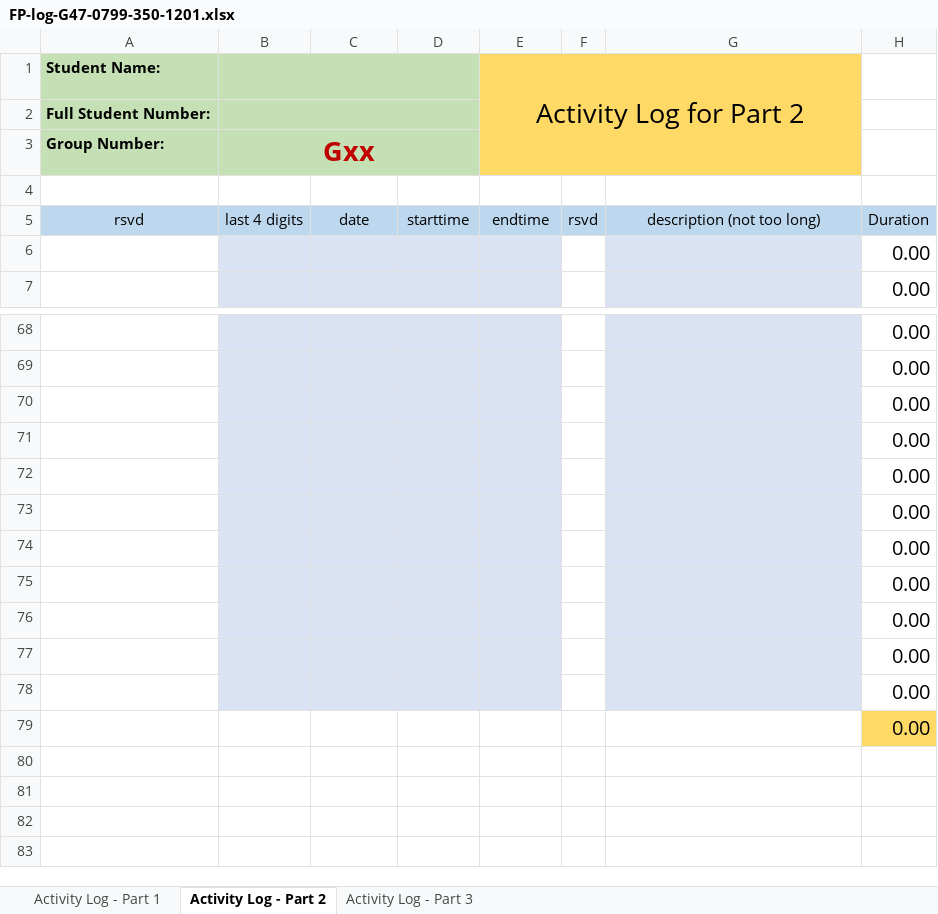
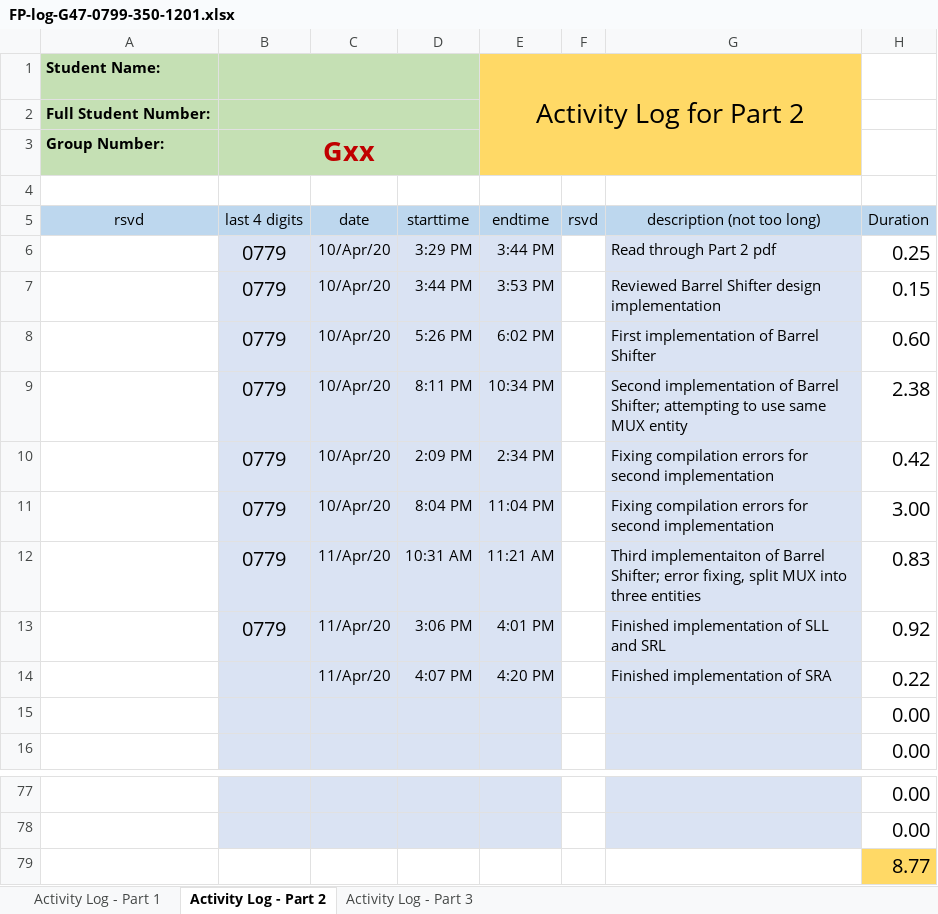
Before and after one commit to cjinn/ensc350-finalprojectpart2, an Excel workbook: ExU/Documentation/FP-log-G47-0799-350-1201.xlsx, sheet Activity Log - Part 2, drawn as a sheet; only a part is shown, gaps mark what is left out; values as stored, in another font and other column widths than the file's, no borders; conditional formats not drawn; removed rows and columns are numbered as before the commit, all else as after; the diff names each change by its address in the sheet, - before the commit and + after, or states it on an @@ line.

Commit message:
Fixed ShiftUnit errors

```diff
--- a/ExU/Documentation/FP-log-G47-0799-350-1201.xlsx (sheet Activity Log - Part 2)
+++ b/ExU/Documentation/FP-log-G47-0799-350-1201.xlsx (sheet Activity Log - Part 2)
+row 6:  | 0779 | 10/Apr/20 | 3:29 PM | 3:44 PM |  | Read through Part 2 pdf | 0.25
+row 7:  | 0779 | 10/Apr/20 | 3:44 PM | 3:53 PM |  | Reviewed Barrel Shifter design implementation | 0.15
+row 8:  | 0779 | 10/Apr/20 | 5:26 PM | 6:02 PM |  | First implementation of Barrel Shifter | 0.60
+row 9:  | 0779 | 10/Apr/20 | 8:11 PM | 10:34 PM |  | Second implementation of Barrel Shifter; attempting to use same MUX entity | 2.38
+row 10:  | 0779 | 10/Apr/20 | 2:09 PM | 2:34 PM |  | Fixing compilation errors for second implementation | 0.42
+row 11:  | 0779 | 10/Apr/20 | 8:04 PM | 11:04 PM |  | Fixing compilation errors for second implementation | 3.00
+row 12:  | 0779 | 11/Apr/20 | 10:31 AM | 11:21 AM |  | Third implementaiton of Barrel Shifter; error fixing, split MUX into three entities | 0.83
+row 13:  | 0779 | 11/Apr/20 | 3:06 PM | 4:01 PM |  | Finished implementation of SLL and SRL | 0.92
+row 14:  |  | 11/Apr/20 | 4:07 PM | 4:20 PM |  | Finished implementation of SRA | 0.22
-B79:E79 fill: #DAE3F3
+B79:E79 fill: none
-G79 fill: #DAE3F3
+G79 fill: none
-H79: 0.00
+H79: 8.77
-H79 fill: none
+H79 fill: #FFD966
-row 71:  |  |  |  |  |  |  | 0.00
-row 72:  |  |  |  |  |  |  | 0.00
-row 73:  |  |  |  |  |  |  | 0.00
-row 74:  |  |  |  |  |  |  | 0.00
-row 75:  |  |  |  |  |  |  | 0.00
-row 76:  |  |  |  |  |  |  | 0.00
-row 77:  |  |  |  |  |  |  | 0.00
-row 78:  |  |  |  |  |  |  | 0.00
-row 79:  |  |  |  |  |  |  | 0.00
```
Also changed, not shown: sheet Activity Log - Part 3, formulas that keep their value, 1 other file.
